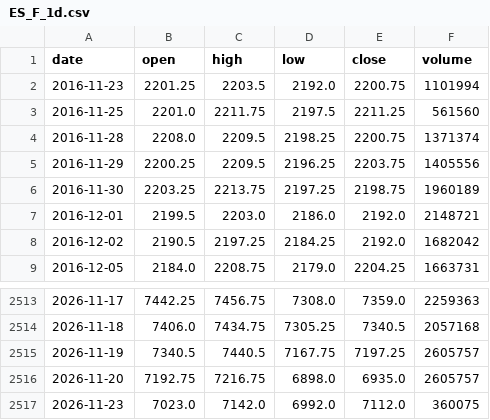
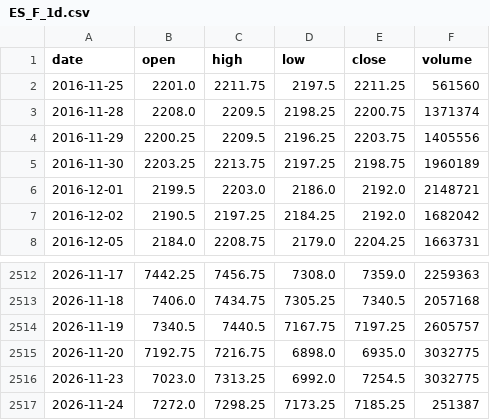
Before and after one commit to pjaco2842-lgtm/Free-ai, a CSV file: trading/data/ES_F_1d.csv, drawn as a sheet; only a part is shown, gaps mark what is left out.

```diff
--- a/trading/data/ES_F_1d.csv
+++ b/trading/data/ES_F_1d.csv
@@ -1,3 +1,2 @@
 date,open,high,low,close,volume
-2016-11-23,2201.25,2203.5,2192.0,2200.75,1101994
 2016-11-25,2201.0,2211.75,2197.5,2211.25,561560
@@ -2515,3 +2514,4 @@ date,open,high,low,close,volume
 2026-11-19,7340.5,7440.5,7167.75,7197.25,2605757
-2026-11-20,7192.75,7216.75,6898.0,6935.0,2605757
-2026-11-23,7023.0,7142.0,6992.0,7112.0,360075
+2026-11-20,7192.75,7216.75,6898.0,6935.0,3032775
+2026-11-23,7023.0,7313.25,6992.0,7254.5,3032775
+2026-11-24,7272.0,7298.25,7173.25,7185.25,251387
```
Also changed, not shown: trading/data/CL_F_1d.csv, trading/data/ES_F_1h.csv, 5 other files.
